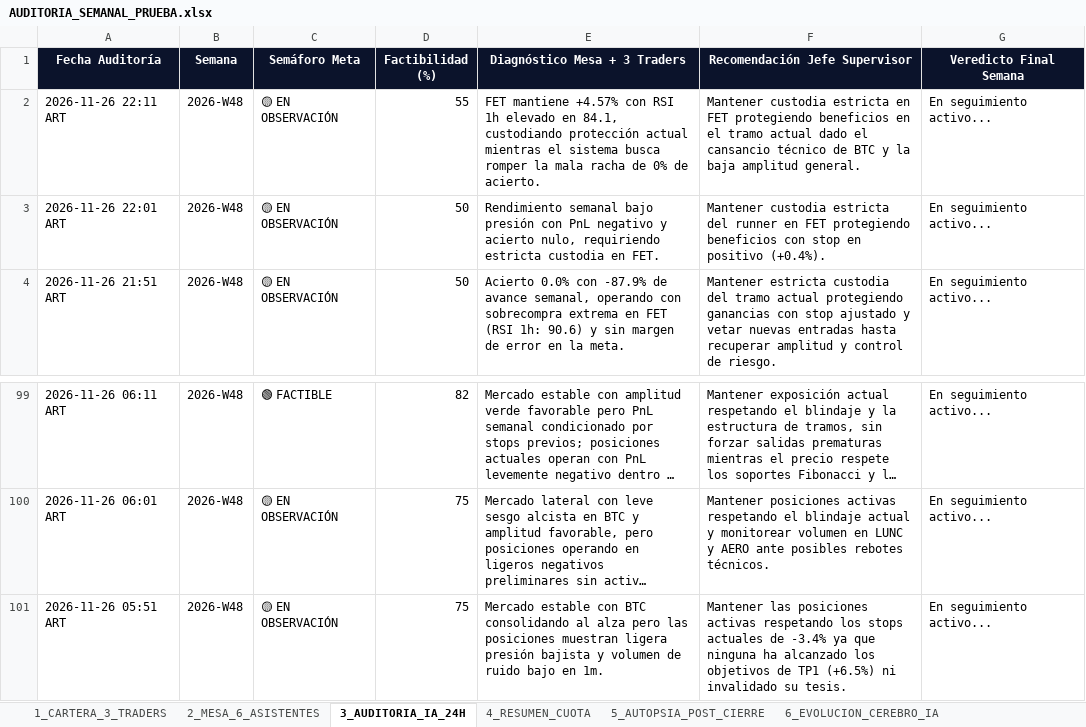
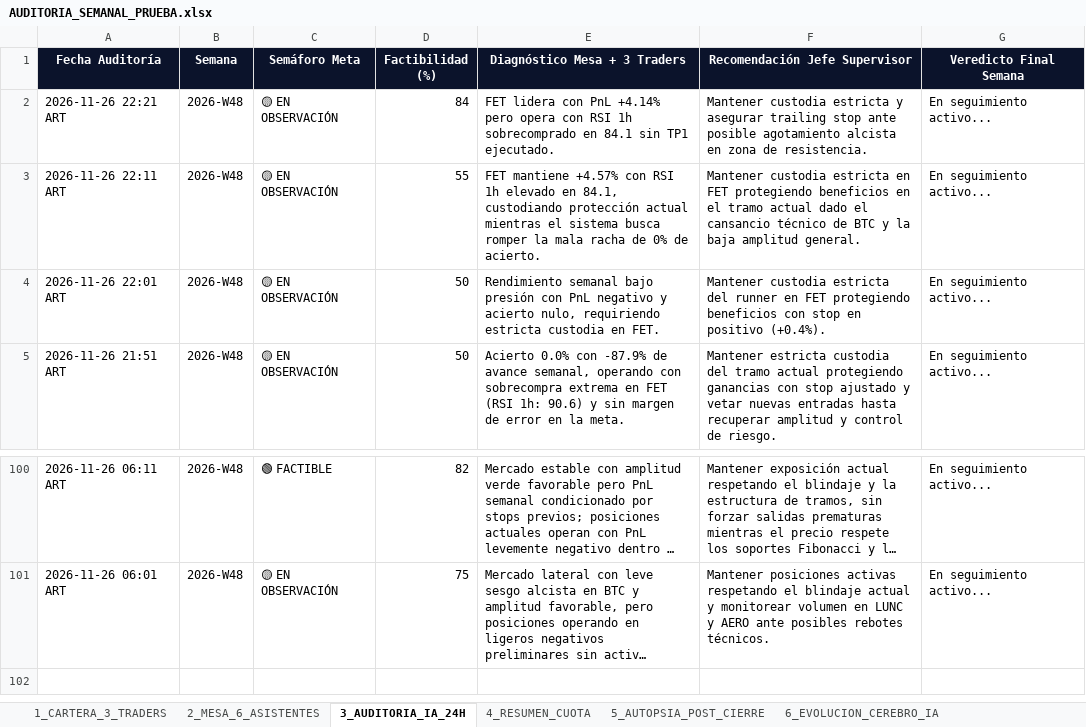
Before and after one commit to kjanoto-coder/panel-cripto, an Excel workbook: AUDITORIA_SEMANAL_PRUEBA.xlsx, sheet 3_AUDITORIA_IA_24H, drawn as a sheet; only a part is shown, gaps mark what is left out; long unchanged cells end in …; values as stored, in another font and other column widths than the file's, no borders; removed rows and columns are numbered as before the commit, all else as after; the diff names each change by its address in the sheet, - before the commit and + after, or states it on an @@ line.

```diff
--- a/AUDITORIA_SEMANAL_PRUEBA.xlsx (sheet 3_AUDITORIA_IA_24H)
+++ b/AUDITORIA_SEMANAL_PRUEBA.xlsx (sheet 3_AUDITORIA_IA_24H)
+row 2: 2026-11-26 22:21 ART | 2026-W48 | 🟡 EN OBSERVACIÓN | 84 | FET lidera con PnL +4.14% pero opera con RSI 1h sobrecomprado en 84.1 sin TP1 ejecutado. | Mantener custodia estricta y asegurar trailing stop ante posible agotamiento alcista en zona de resistencia. | En seguimiento activo...
-row 101: 2026-11-26 05:51 ART | 2026-W48 | 🟡 EN OBSERVACIÓN | 75 | Mercado estable con BTC consolidando al alza pero las posiciones muestran ligera presión bajista y volumen de ruido bajo en 1m. | Mantener las posiciones activas respetando los stops actuales de -3.4% ya que ninguna ha alcanzado los objetivos de TP1 (+6.5%) ni invalidado su tesis. | En seguimiento activo...
```
Also changed, not shown: sheet 2_MESA_6_ASISTENTES, sheet 1_CARTERA_3_TRADERS, sheet 5_AUTOPSIA_POST_CIERRE, sheet 4_RESUMEN_CUOTA, sheet 6_EVOLUCION_CEREBRO_IA, 3 other files.
